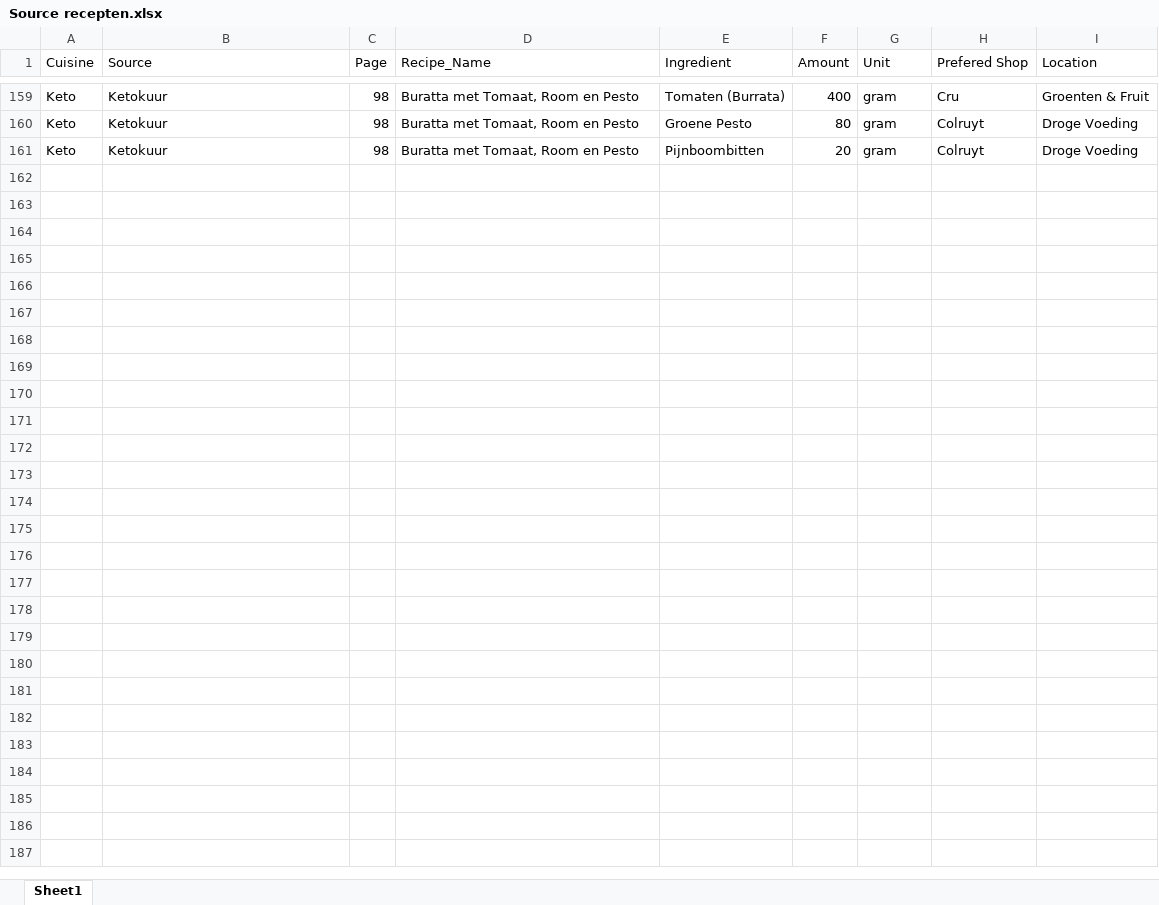
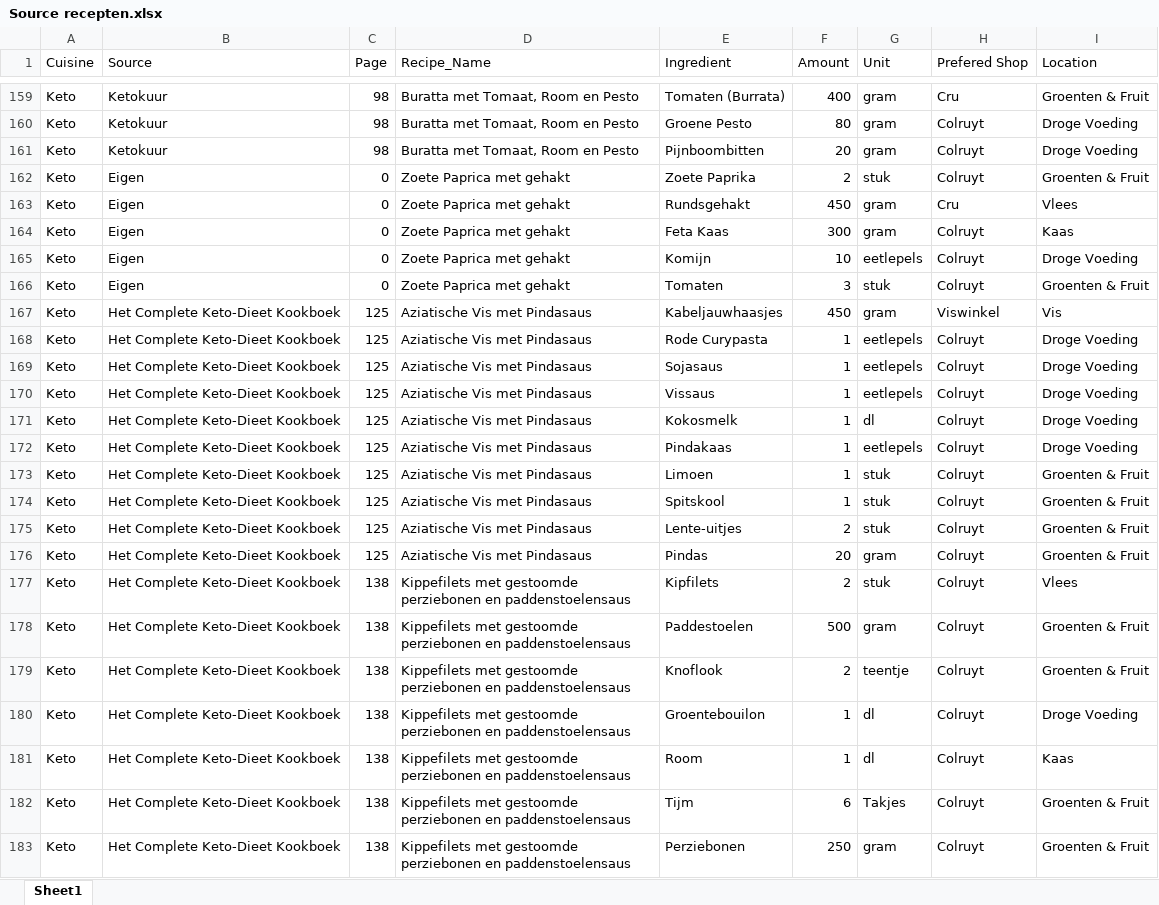
Before and after one commit to michaeldemaegt/simple_Menu_Deamon, an Excel workbook: Data/Source recepten.xlsx, sheet Sheet1, drawn as a sheet; only a part is shown, gaps mark what is left out; values as stored, in another font and other column widths than the file's, no borders; charts and pictures not drawn; the diff names each change by its address in the sheet, - before the commit and + after, or states it on an @@ line.

```diff
--- a/Data/Source recepten.xlsx (sheet Sheet1)
+++ b/Data/Source recepten.xlsx (sheet Sheet1)
+row 162: Keto | Eigen | 0 | Zoete Paprica met gehakt | Zoete Paprika | 2 | stuk | Colruyt | Groenten & Fruit
+row 163: Keto | Eigen | 0 | Zoete Paprica met gehakt | Rundsgehakt | 450 | gram | Cru | Vlees
+row 164: Keto | Eigen | 0 | Zoete Paprica met gehakt | Feta Kaas | 300 | gram | Colruyt | Kaas
+row 165: Keto | Eigen | 0 | Zoete Paprica met gehakt | Komijn | 10 | eetlepels | Colruyt | Droge Voeding
+row 166: Keto | Eigen | 0 | Zoete Paprica met gehakt | Tomaten | 3 | stuk | Colruyt | Groenten & Fruit
+row 167: Keto | Het Complete Keto-Dieet Kookboek | 125 | Aziatische Vis met Pindasaus | Kabeljauwhaasjes | 450 | gram | Viswinkel | Vis
+row 168: Keto | Het Complete Keto-Dieet Kookboek | 125 | Aziatische Vis met Pindasaus | Rode Curypasta | 1 | eetlepels | Colruyt | Droge Voeding
+row 169: Keto | Het Complete Keto-Dieet Kookboek | 125 | Aziatische Vis met Pindasaus | Sojasaus | 1 | eetlepels | Colruyt | Droge Voeding
+row 170: Keto | Het Complete Keto-Dieet Kookboek | 125 | Aziatische Vis met Pindasaus | Vissaus | 1 | eetlepels | Colruyt | Droge Voeding
+row 171: Keto | Het Complete Keto-Dieet Kookboek | 125 | Aziatische Vis met Pindasaus | Kokosmelk | 1 | dl | Colruyt | Droge Voeding
+row 172: Keto | Het Complete Keto-Dieet Kookboek | 125 | Aziatische Vis met Pindasaus | Pindakaas | 1 | eetlepels | Colruyt | Droge Voeding
+row 173: Keto | Het Complete Keto-Dieet Kookboek | 125 | Aziatische Vis met Pindasaus | Limoen | 1 | stuk | Colruyt | Groenten & Fruit
+row 174: Keto | Het Complete Keto-Dieet Kookboek | 125 | Aziatische Vis met Pindasaus | Spitskool | 1 | stuk | Colruyt | Groenten & Fruit
+row 175: Keto | Het Complete Keto-Dieet Kookboek | 125 | Aziatische Vis met Pindasaus | Lente-uitjes | 2 | stuk | Colruyt | Groenten & Fruit
+row 176: Keto | Het Complete Keto-Dieet Kookboek | 125 | Aziatische Vis met Pindasaus | Pindas | 20 | gram | Colruyt | Groenten & Fruit
+row 177: Keto | Het Complete Keto-Dieet Kookboek | 138 | Kippefilets met gestoomde perziebonen en paddenstoelensaus | Kipfilets | 2 | stuk | Colruyt | Vlees
+row 178: Keto | Het Complete Keto-Dieet Kookboek | 138 | Kippefilets met gestoomde perziebonen en paddenstoelensaus | Paddestoelen | 500 | gram | Colruyt | Groenten & Fruit
+row 179: Keto | Het Complete Keto-Dieet Kookboek | 138 | Kippefilets met gestoomde perziebonen en paddenstoelensaus | Knoflook | 2 | teentje | Colruyt | Groenten & Fruit
+row 180: Keto | Het Complete Keto-Dieet Kookboek | 138 | Kippefilets met gestoomde perziebonen en paddenstoelensaus | Groentebouilon | 1 | dl | Colruyt | Droge Voeding
+row 181: Keto | Het Complete Keto-Dieet Kookboek | 138 | Kippefilets met gestoomde perziebonen en paddenstoelensaus | Room | 1 | dl | Colruyt | Kaas
+row 182: Keto | Het Complete Keto-Dieet Kookboek | 138 | Kippefilets met gestoomde perziebonen en paddenstoelensaus | Tijm | 6 | Takjes | Colruyt | Groenten & Fruit
+row 183: Keto | Het Complete Keto-Dieet Kookboek | 138 | Kippefilets met gestoomde perziebonen en paddenstoelensaus | Perziebonen | 250 | gram | Colruyt | Groenten & Fruit
```
Also changed, not shown: 1 other file.
